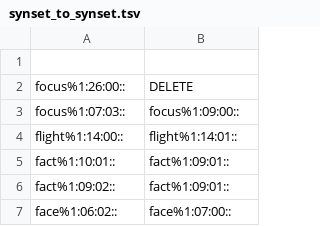
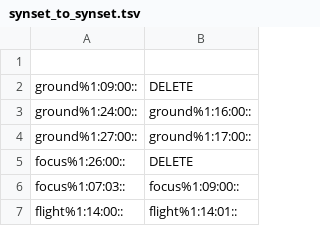
Before and after one commit to aalgirdas/wordnet_onto, a TSV file: synset_to_synset.tsv, drawn as a sheet; only a part is shown; the shorter side is filled out with more unchanged rows; the diff names each change by its address in the sheet, - before the commit and + after, or states it on an @@ line.

Commit message:
Update synset_to_synset.tsv

```diff
--- a/synset_to_synset.tsv
+++ b/synset_to_synset.tsv
+row 2: ground%1:09:00:: | DELETE
+row 3: ground%1:24:00:: | ground%1:16:00::
+row 4: ground%1:27:00:: | ground%1:17:00::
```
